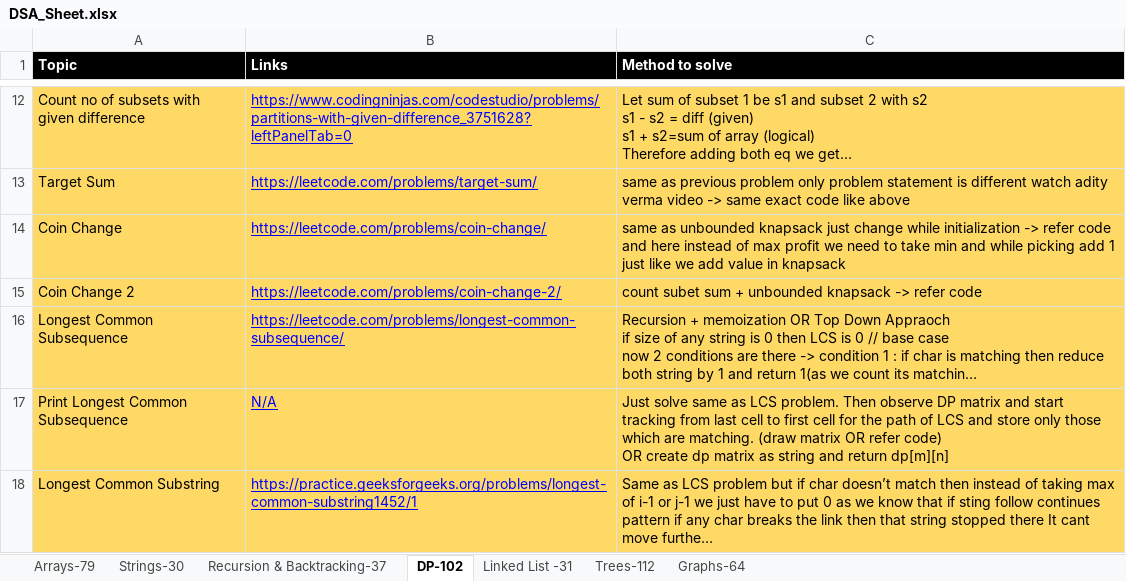
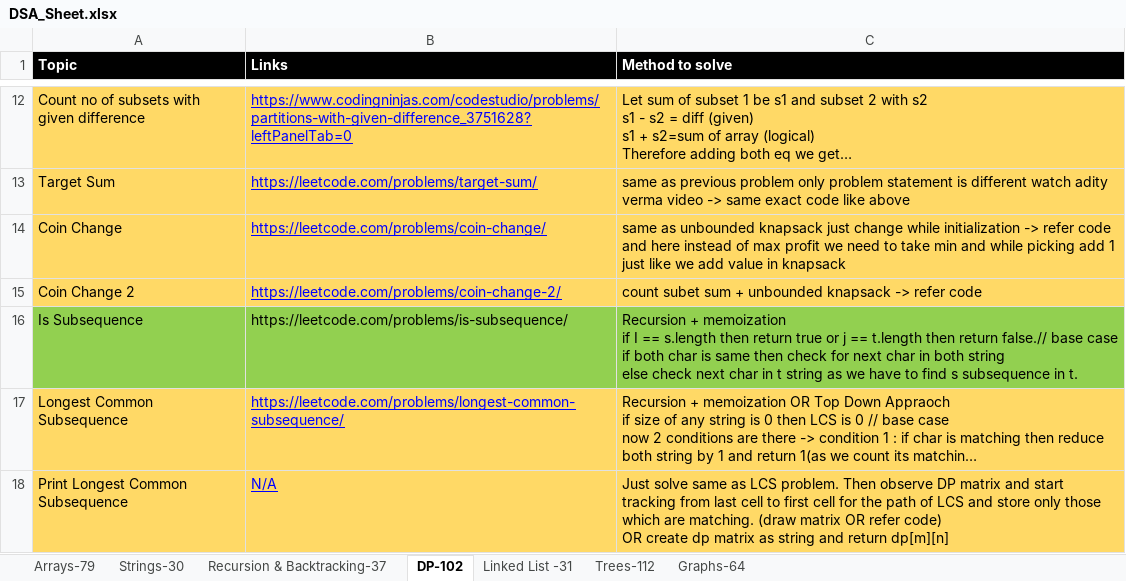
Before and after one commit to omkar1304/DSA-Leetcode, an Excel workbook: DSA_Sheet.xlsx, sheet DP-102, drawn as a sheet; only a part is shown, gaps mark what is left out; the shorter side is filled out with more unchanged rows; long unchanged cells end in …; values as stored, in another font and other column widths than the file's, no borders; charts and pictures not drawn; ↵ is a line break in a cell; the diff names each change by its address in the sheet, - before the commit and + after, or states it on an @@ line.

```diff
--- a/DSA_Sheet.xlsx (sheet DP-102)
+++ b/DSA_Sheet.xlsx (sheet DP-102)
+row 16: Is Subsequence | https://leetcode.com/problems/is-subsequence/ | Recursion + memoization ↵ if I == s.length then return true or j == t.length then return false.// base case ↵ if both char is same then check for next char in both string ↵ else check next char in t string as we have to find s subsequence in t.
```
Also changed, not shown: charts or pictures, 1 other file.
